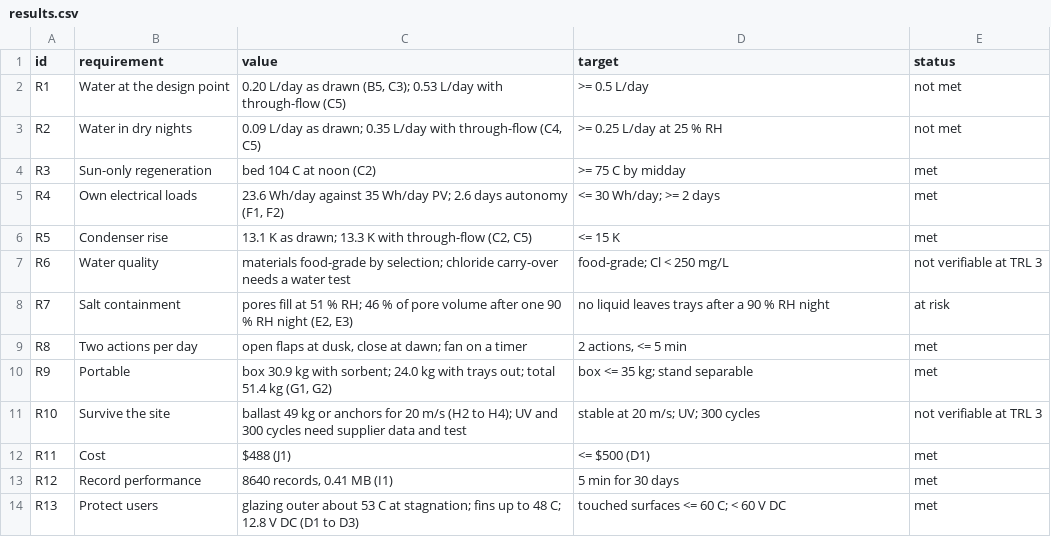
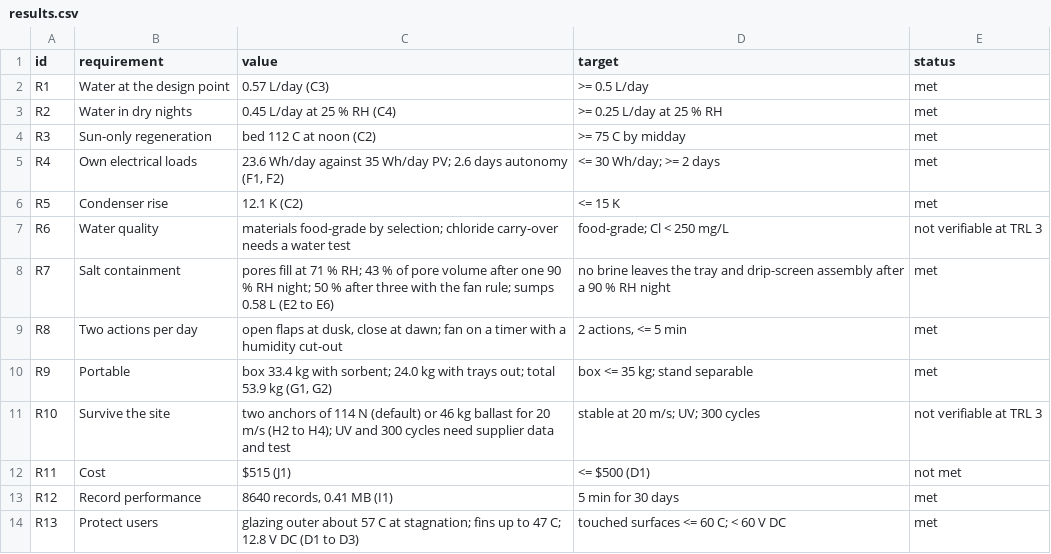
Before and after one commit to BoujeeEnjinia1701/dewdrive, a CSV file: docs/04-calcs/results.csv, drawn as a sheet.

```diff
--- a/docs/04-calcs/results.csv
+++ b/docs/04-calcs/results.csv
@@ -1,14 +1,14 @@
 id,requirement,value,target,status
-R1,Water at the design point,"0.20 L/day as drawn (B5, C3); 0.53 L/day with through-flow (C5)",>= 0.5 L/day,not met
-R2,Water in dry nights,"0.09 L/day as drawn; 0.35 L/day with through-flow (C4, C5)",>= 0.25 L/day at 25 % RH,not met
-R3,Sun-only regeneration,bed 104 C at noon (C2),>= 75 C by midday,met
+R1,Water at the design point,0.57 L/day (C3),>= 0.5 L/day,met
+R2,Water in dry nights,0.45 L/day at 25 % RH (C4),>= 0.25 L/day at 25 % RH,met
+R3,Sun-only regeneration,bed 112 C at noon (C2),>= 75 C by midday,met
 R4,Own electrical loads,"23.6 Wh/day against 35 Wh/day PV; 2.6 days autonomy (F1, F2)",<= 30 Wh/day; >= 2 days,met
-R5,Condenser rise,"13.1 K as drawn; 13.3 K with through-flow (C2, C5)",<= 15 K,met
+R5,Condenser rise,12.1 K (C2),<= 15 K,met
 R6,Water quality,materials food-grade by selection; chloride carry-over needs a water test,food-grade; Cl < 250 mg/L,not verifiable at TRL 3
-R7,Salt containment,"pores fill at 51 % RH; 46 % of pore volume after one 90 % RH night (E2, E3)",no liquid leaves trays after a 90 % RH night,at risk
-R8,Two actions per day,"open flaps at dusk, close at dawn; fan on a timer","2 actions, <= 5 min",met
-R9,Portable,"box 30.9 kg with sorbent; 24.0 kg with trays out; total 51.4 kg (G1, G2)",box <= 35 kg; stand separable,met
-R10,Survive the site,ballast 49 kg or anchors for 20 m/s (H2 to H4); UV and 300 cycles need supplier data and test,stable at 20 m/s; UV; 300 cycles,not verifiable at TRL 3
-R11,Cost,$488 (J1),<= $500 (D1),met
+R7,Salt containment,pores fill at 71 % RH; 43 % of pore volume after one 90 % RH night; 50 % after three with the fan rule; sumps 0.58 L (E2 to E6),no brine leaves the tray and drip-screen assembly after a 90 % RH night,met
+R8,Two actions per day,"open flaps at dusk, close at dawn; fan on a timer with a humidity cut-out","2 actions, <= 5 min",met
+R9,Portable,"box 33.4 kg with sorbent; 24.0 kg with trays out; total 53.9 kg (G1, G2)",box <= 35 kg; stand separable,met
+R10,Survive the site,two anchors of 114 N (default) or 46 kg ballast for 20 m/s (H2 to H4); UV and 300 cycles need supplier data and test,stable at 20 m/s; UV; 300 cycles,not verifiable at TRL 3
+R11,Cost,$515 (J1),<= $500 (D1),not met
 R12,Record performance,"8640 records, 0.41 MB (I1)",5 min for 30 days,met
-R13,Protect users,glazing outer about 53 C at stagnation; fins up to 48 C; 12.8 V DC (D1 to D3),touched surfaces <= 60 C; < 60 V DC,met
+R13,Protect users,glazing outer about 57 C at stagnation; fins up to 47 C; 12.8 V DC (D1 to D3),touched surfaces <= 60 C; < 60 V DC,met
```
Also changed, not shown: bom/bom.csv, 48 other files.
